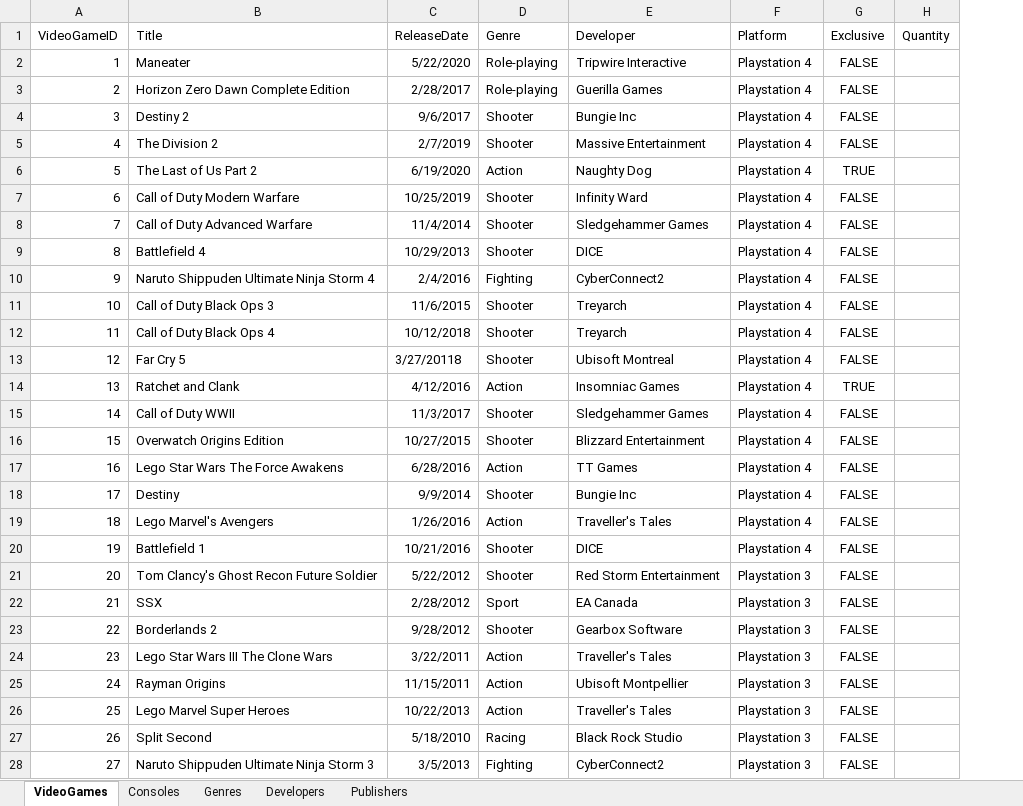
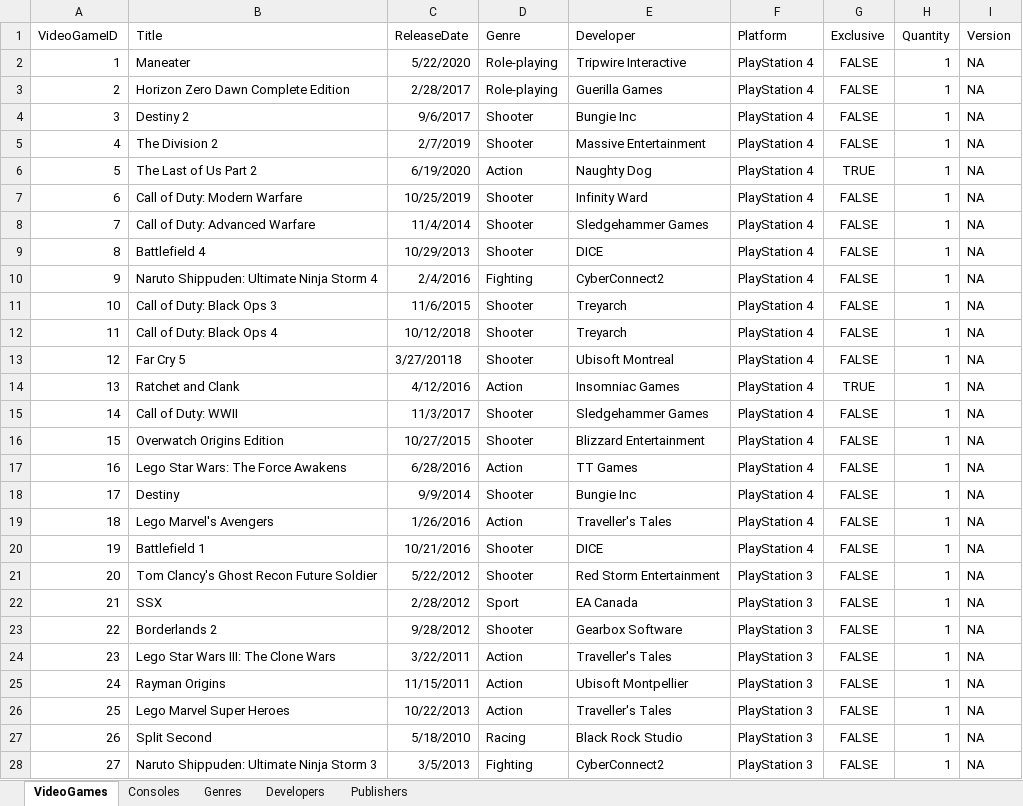
Before and after one commit to ajordan226/Video-Games, an Excel workbook: Video Games.xlsx, sheet VideoGames, drawn as a sheet; only a part is shown; values as stored, in another font and other column widths than the file's, no borders; the diff covers the shown part only; the diff names each change by its address in the sheet, - before the commit and + after, or states it on an @@ line.

```diff
--- a/Video Games.xlsx (sheet VideoGames)
+++ b/Video Games.xlsx (sheet VideoGames)
+column I (Version), rows 2-28: all NA
-F2:F20 (Platform): Playstation 4
+F2:F20 (Platform): PlayStation 4
-H2:H28 (Quantity): (empty)
+H2:H28 (Quantity): 1
-B7 (Title): Call of Duty Modern Warfare
+B7 (Title): Call of Duty: Modern Warfare
-B8 (Title): Call of Duty Advanced Warfare
+B8 (Title): Call of Duty: Advanced Warfare
-B10 (Title): Naruto Shippuden Ultimate Ninja Storm 4
+B10 (Title): Naruto Shippuden: Ultimate Ninja Storm 4
-B11 (Title): Call of Duty Black Ops 3
+B11 (Title): Call of Duty: Black Ops 3
-B12 (Title): Call of Duty Black Ops 4
+B12 (Title): Call of Duty: Black Ops 4
-B15 (Title): Call of Duty WWII
+B15 (Title): Call of Duty: WWII
-B17 (Title): Lego Star Wars The Force Awakens
+B17 (Title): Lego Star Wars: The Force Awakens
-F21:F28 (Platform): Playstation 3
+F21:F28 (Platform): PlayStation 3
-B24 (Title): Lego Star Wars III The Clone Wars
+B24 (Title): Lego Star Wars III: The Clone Wars
-B28 (Title): Naruto Shippuden Ultimate Ninja Storm 3
+B28 (Title): Naruto Shippuden: Ultimate Ninja Storm 3
```
Also changed, not shown: 110 added rows, 245 edited cells and row numbers in column A elsewhere in this sheet, sheet Consoles, sheet Genres.
